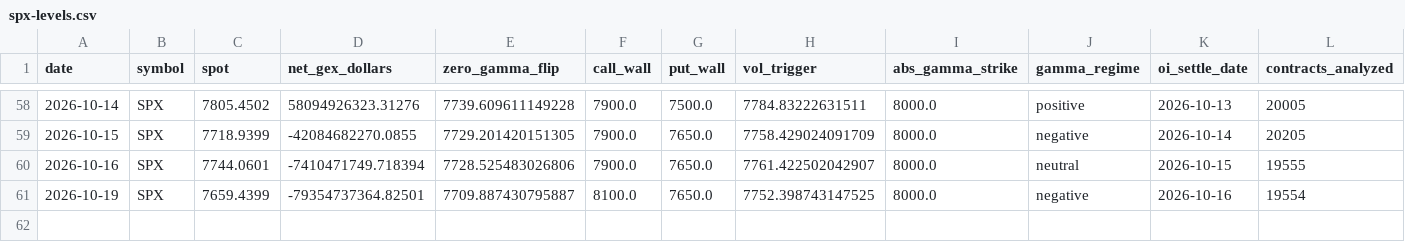
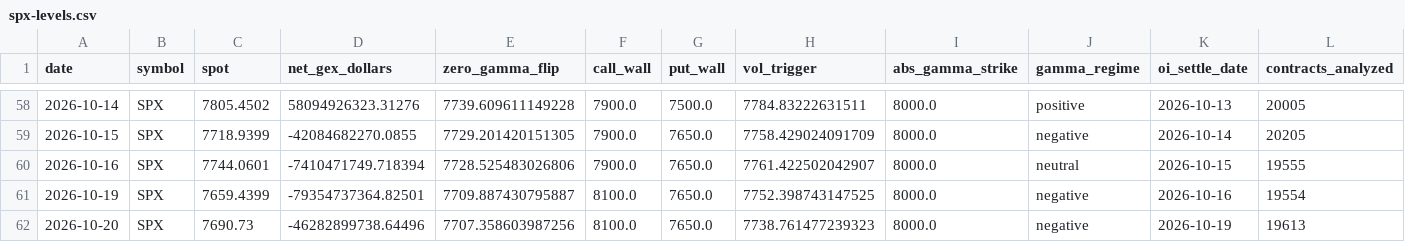
Before and after one commit to acstep/stock-k, a CSV file: docs/data/spx-levels.csv, drawn as a sheet; only a part is shown, gaps mark what is left out.

```diff
--- a/docs/data/spx-levels.csv
+++ b/docs/data/spx-levels.csv
@@ -61 +61,2 @@ date,symbol,spot,net_gex_dollars,zero_gamma_flip,call_wall,put_wall,vol_trigger,
 2026-10-19,SPX,7659.4399,-79354737364.82501,7709.887430795887,8100.0,7650.0,7752.398743147525,8000.0,negative,2026-10-16,19554
+2026-10-20,SPX,7690.73,-46282899738.64496,7707.358603987256,8100.0,7650.0,7738.761477239323,8000.0,negative,2026-10-19,19613
```
Also changed, not shown: 55 other files.
